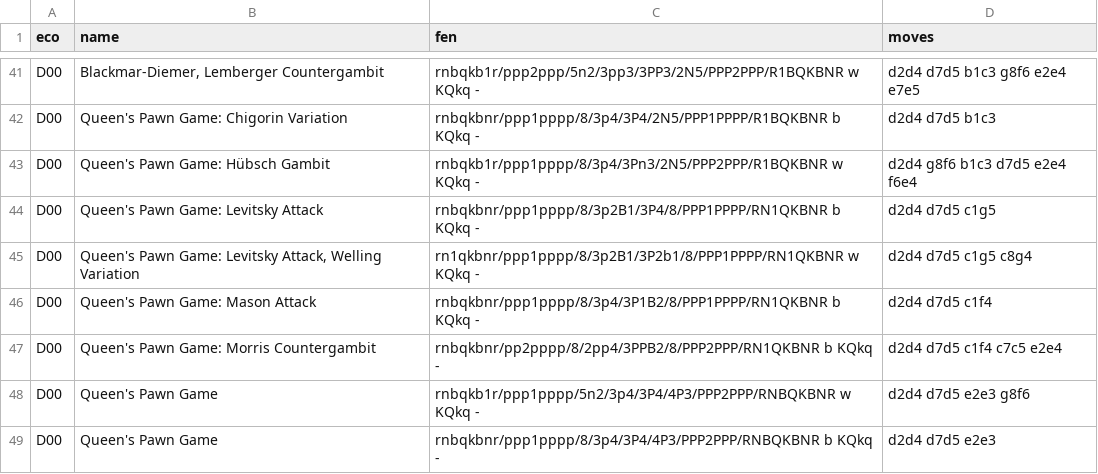
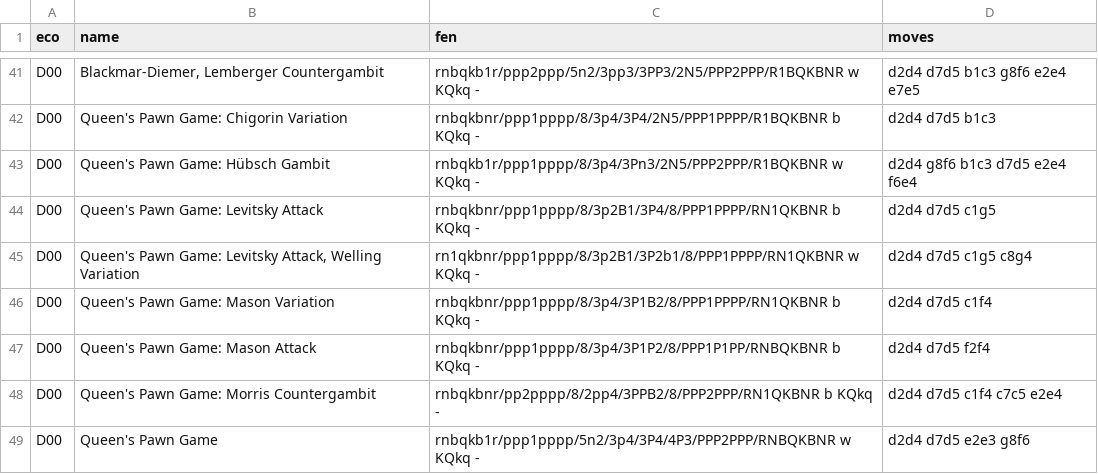
Before and after one commit to lichess-org/chess-openings, a TSV file: d.tsv, drawn as a sheet; only a part is shown, gaps mark what is left out; the shorter side is filled out with more unchanged rows.

Commit message:
tweak Mason Attack/Variation (ornicar/scalachess#199)

```diff
--- a/d.tsv
+++ b/d.tsv
@@ -45,3 +45,4 @@ D00	Queen's Pawn Game: Levitsky Attack	rnbqkbnr/ppp1pppp/8/3p2B1/3P4/8/PPP1PPPP/
 D00	Queen's Pawn Game: Levitsky Attack, Welling Variation	rn1qkbnr/ppp1pppp/8/3p2B1/3P2b1/8/PPP1PPPP/RN1QKBNR w KQkq -	d2d4 d7d5 c1g5 c8g4
-D00	Queen's Pawn Game: Mason Attack	rnbqkbnr/ppp1pppp/8/3p4/3P1B2/8/PPP1PPPP/RN1QKBNR b KQkq -	d2d4 d7d5 c1f4
+D00	Queen's Pawn Game: Mason Variation	rnbqkbnr/ppp1pppp/8/3p4/3P1B2/8/PPP1PPPP/RN1QKBNR b KQkq -	d2d4 d7d5 c1f4
+D00	Queen's Pawn Game: Mason Attack	rnbqkbnr/ppp1pppp/8/3p4/3P1P2/8/PPP1P1PP/RNBQKBNR b KQkq -	d2d4 d7d5 f2f4
 D00	Queen's Pawn Game: Morris Countergambit	rnbqkbnr/pp2pppp/8/2pp4/3PPB2/8/PPP2PPP/RN1QKBNR b KQkq -	d2d4 d7d5 c1f4 c7c5 e2e4
```
